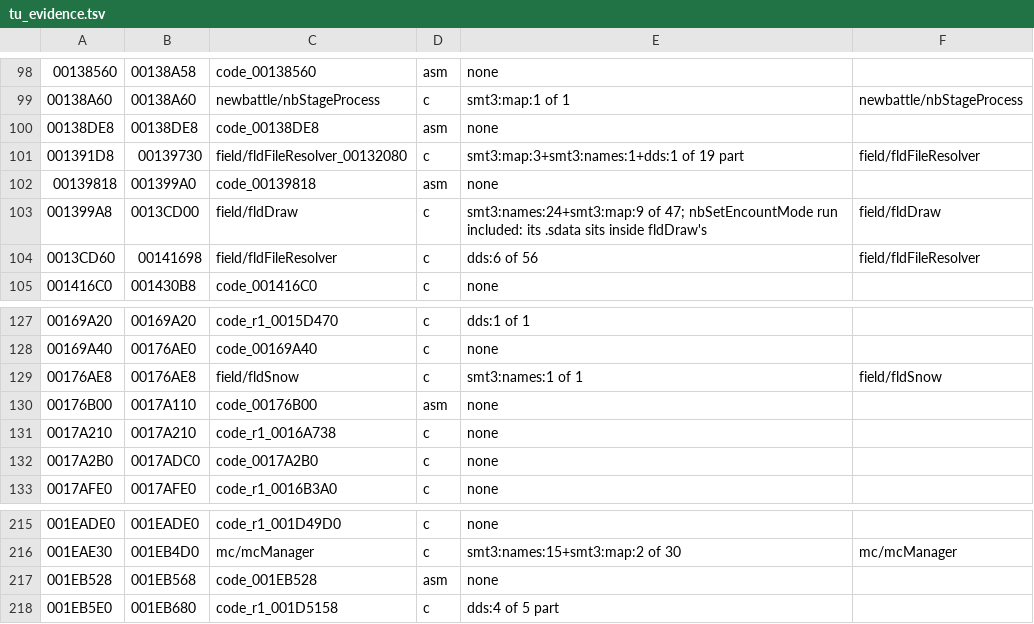
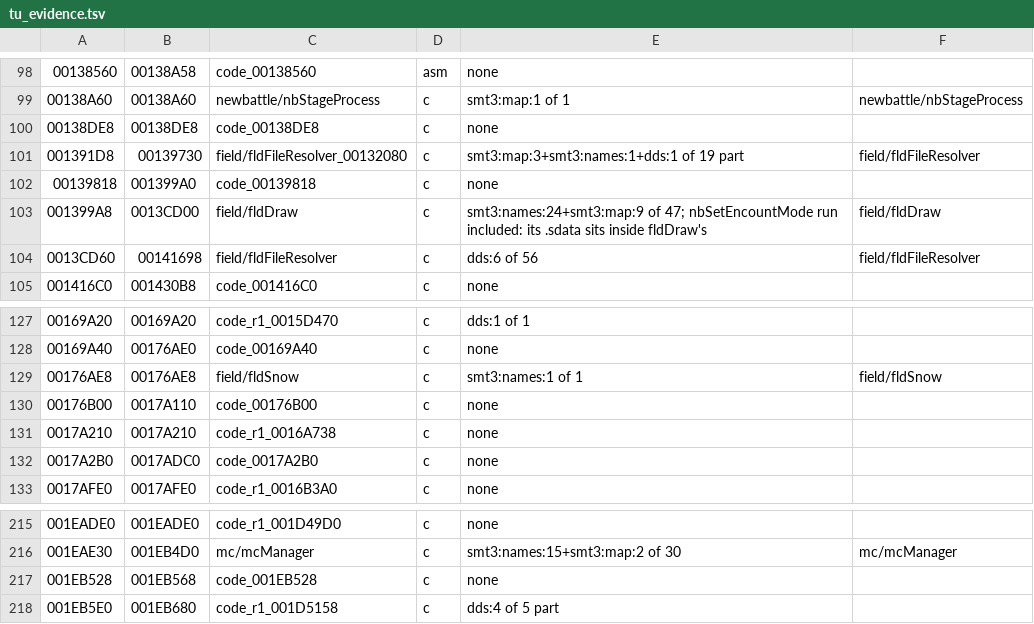
Before and after one commit to Megami-Decomps/raidou-decomp, a TSV file: config/raidou2/tu_evidence.tsv, drawn as a sheet; only a part is shown, gaps mark what is left out; the diff names each change by its address in the sheet, - before the commit and + after, or states it on an @@ line.

```diff
--- a/config/raidou2/tu_evidence.tsv
+++ b/config/raidou2/tu_evidence.tsv
-D100: asm
+D100: c
-D102: asm
+D102: c
-D130: asm
+D130: c
-D217: asm
+D217: c
```
Also changed, not shown: docs/matching/INDEX.tsv, 58 other files.
